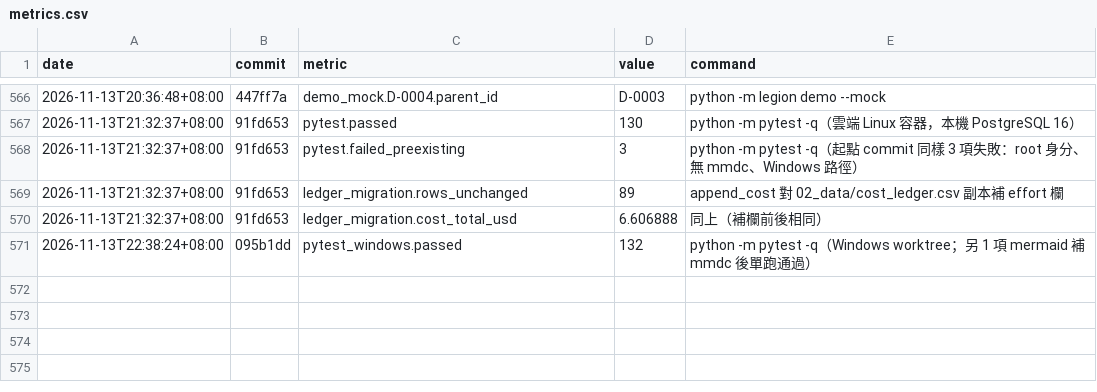
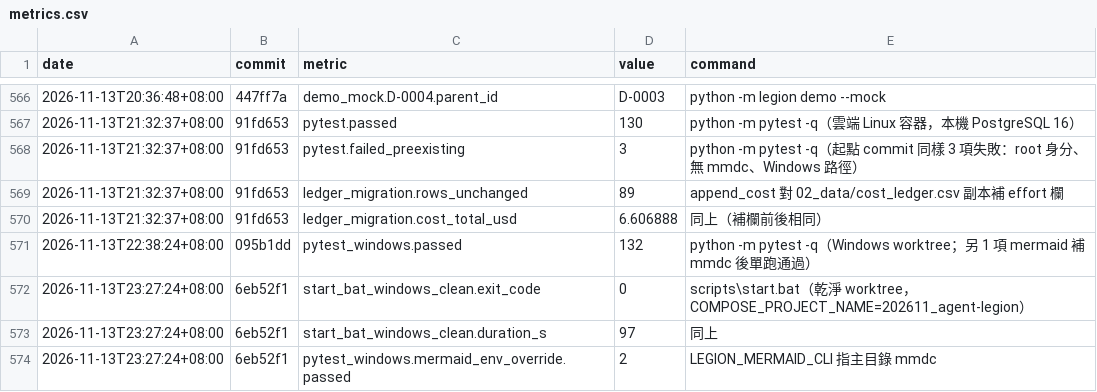
Before and after one commit to lederyide-dotcom/agent-legion, a CSV file: 02_data/metrics.csv, drawn as a sheet; only a part is shown, gaps mark what is left out; the diff names each change by its address in the sheet, - before the commit and + after, or states it on an @@ line.

```diff
--- a/02_data/metrics.csv
+++ b/02_data/metrics.csv
+row 572: 2026-11-13T23:27:24+08:00 | 6eb52f1 | start_bat_windows_clean.exit_code | 0 | scripts\start.bat（乾淨 worktree，COMPOSE_PROJECT_NAME=202611_agent-legion）
+row 573: 2026-11-13T23:27:24+08:00 | 6eb52f1 | start_bat_windows_clean.duration_s | 97 | 同上
+row 574: 2026-11-13T23:27:24+08:00 | 6eb52f1 | pytest_windows.mermaid_env_override.passed | 2 | LEGION_MERMAID_CLI 指主目錄 mmdc
```
Also changed, not shown: 2 other files.
